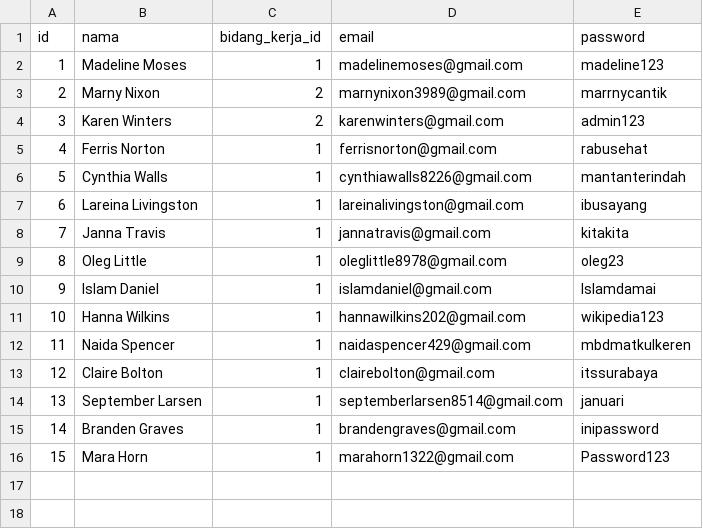
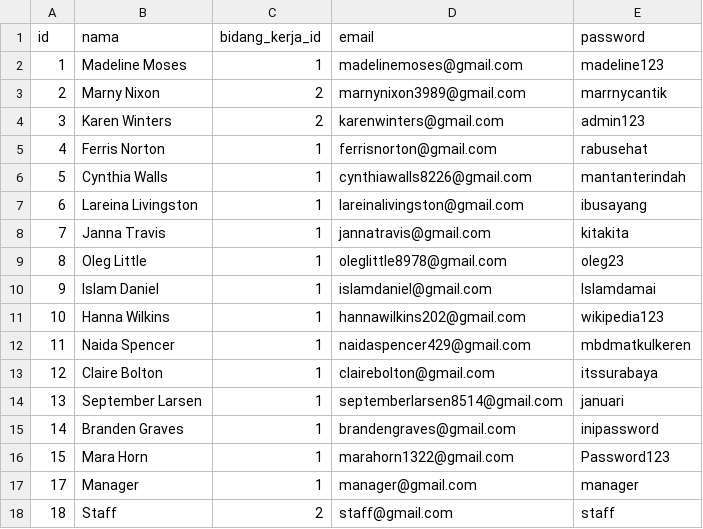
Before and after one commit to DikaPutra07/FP_MBD_MINIMARKET_BE, a CSV file: db/seeders/pegawai.csv, drawn as a sheet; the diff names each change by its address in the sheet, - before the commit and + after, or states it on an @@ line.

Commit message:
fix: seeder script

```diff
--- a/db/seeders/pegawai.csv
+++ b/db/seeders/pegawai.csv
+row 17: 17 | Manager | 1 | manager@gmail.com | manager
+row 18: 18 | Staff | 2 | staff@gmail.com | staff
```
Also changed, not shown: 2 other files.
